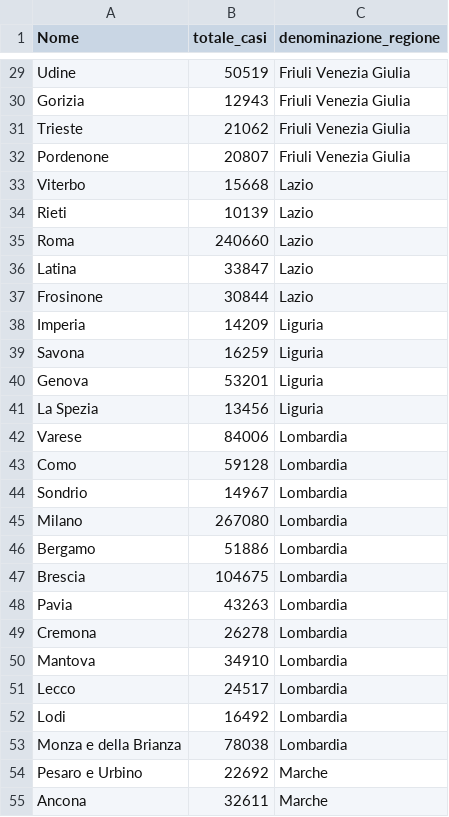
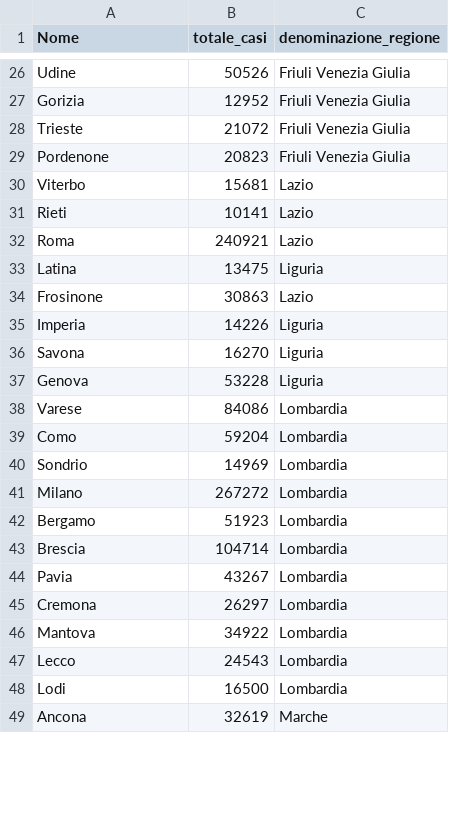
Before and after one commit to LorenzoPina-dev/ProgettoTecno, a CSV file: datiProv.csv, drawn as a sheet; only a part is shown, gaps mark what is left out; removed rows and columns are numbered as before the commit, all else as after; the diff covers the shown part only; the diff names each change by its address in the sheet, - before the commit and + after, or states it on an @@ line.

```diff
--- a/datiProv.csv
+++ b/datiProv.csv
-B26 (totale_casi): 50519
+B26 (totale_casi): 50526
-B27 (totale_casi): 12943
+B27 (totale_casi): 12952
-B28 (totale_casi): 21062
+B28 (totale_casi): 21072
-B29 (totale_casi): 20807
+B29 (totale_casi): 20823
-B30 (totale_casi): 15668
+B30 (totale_casi): 15681
-B31 (totale_casi): 10139
+B31 (totale_casi): 10141
-B32 (totale_casi): 240660
+B32 (totale_casi): 240921
-B33 (totale_casi): 33847
+B33 (totale_casi): 13475
-C33 (denominazione_regione): Lazio
+C33 (denominazione_regione): Liguria
-B34 (totale_casi): 30844
+B34 (totale_casi): 30863
-B35 (totale_casi): 14209
+B35 (totale_casi): 14226
-B36 (totale_casi): 16259
+B36 (totale_casi): 16270
-B37 (totale_casi): 53201
+B37 (totale_casi): 53228
-row 41: La Spezia | 13456 | Liguria
-B38 (totale_casi): 84006
+B38 (totale_casi): 84086
-B39 (totale_casi): 59128
+B39 (totale_casi): 59204
-B40 (totale_casi): 14967
+B40 (totale_casi): 14969
-B41 (totale_casi): 267080
+B41 (totale_casi): 267272
-B42 (totale_casi): 51886
+B42 (totale_casi): 51923
-B43 (totale_casi): 104675
+B43 (totale_casi): 104714
-B44 (totale_casi): 43263
+B44 (totale_casi): 43267
-B45 (totale_casi): 26278
+B45 (totale_casi): 26297
-B46 (totale_casi): 34910
+B46 (totale_casi): 34922
-B47 (totale_casi): 24517
+B47 (totale_casi): 24543
-B48 (totale_casi): 16492
+B48 (totale_casi): 16500
-row 53: Monza e della Brianza | 78038 | Lombardia
-row 54: Pesaro e Urbino | 22692 | Marche
-B49 (totale_casi): 32611
+B49 (totale_casi): 32619
```
Also changed, not shown: 3 removed rows and 79 edited cells elsewhere in this file, dati.csv, 1 other file.
